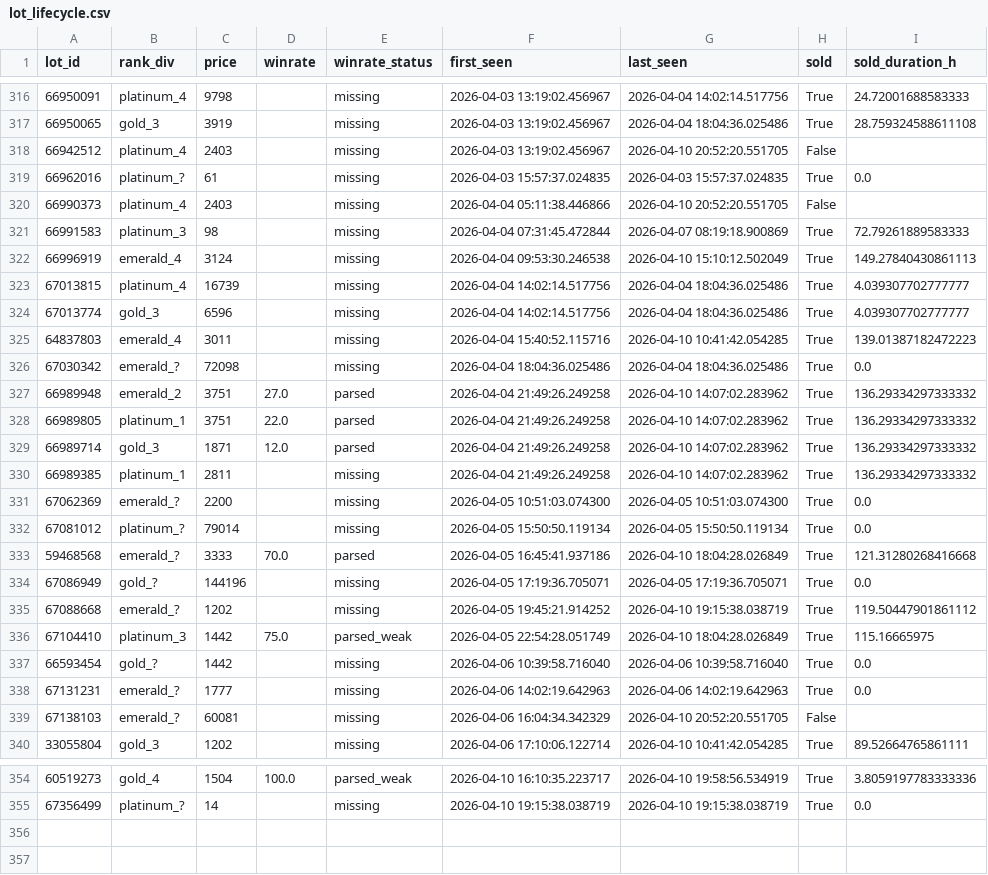
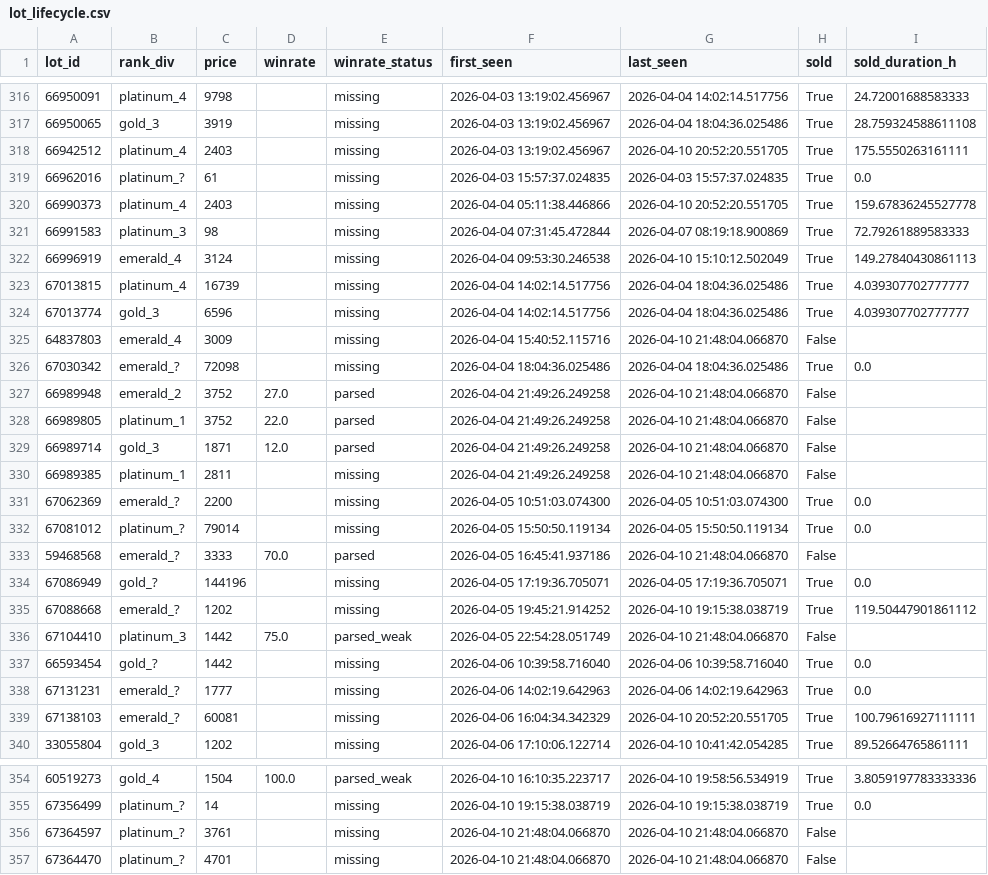
Before and after one commit to bel1k66/funpay-tracker, a CSV file: lot_lifecycle.csv, drawn as a sheet; only a part is shown, gaps mark what is left out; the diff covers the shown part only.

```diff
--- a/lot_lifecycle.csv
+++ b/lot_lifecycle.csv
@@ -317,5 +317,5 @@ lot_id,rank_div,price,winrate,winrate_status,first_seen,last_seen,sold,sold_dura
 66950065,gold_3,3919,,missing,2026-04-03 13:19:02.456967,2026-04-04 18:04:36.025486,True,28.759324588611108
-66942512,platinum_4,2403,,missing,2026-04-03 13:19:02.456967,2026-04-10 20:52:20.551705,False,
+66942512,platinum_4,2403,,missing,2026-04-03 13:19:02.456967,2026-04-10 20:52:20.551705,True,175.5550263161111
 66962016,platinum_?,61,,missing,2026-04-03 15:57:37.024835,2026-04-03 15:57:37.024835,True,0.0
-66990373,platinum_4,2403,,missing,2026-04-04 05:11:38.446866,2026-04-10 20:52:20.551705,False,
+66990373,platinum_4,2403,,missing,2026-04-04 05:11:38.446866,2026-04-10 20:52:20.551705,True,159.67836245527778
 66991583,platinum_3,98,,missing,2026-04-04 07:31:45.472844,2026-04-07 08:19:18.900869,True,72.79261889583333
@@ -324,17 +324,17 @@ lot_id,rank_div,price,winrate,winrate_status,first_seen,last_seen,sold,sold_dura
 67013774,gold_3,6596,,missing,2026-04-04 14:02:14.517756,2026-04-04 18:04:36.025486,True,4.039307702777777
-64837803,emerald_4,3011,,missing,2026-04-04 15:40:52.115716,2026-04-10 10:41:42.054285,True,139.01387182472223
+64837803,emerald_4,3009,,missing,2026-04-04 15:40:52.115716,2026-04-10 21:48:04.066870,False,
 67030342,emerald_?,72098,,missing,2026-04-04 18:04:36.025486,2026-04-04 18:04:36.025486,True,0.0
-66989948,emerald_2,3751,27.0,parsed,2026-04-04 21:49:26.249258,2026-04-10 14:07:02.283962,True,136.29334297333332
-66989805,platinum_1,3751,22.0,parsed,2026-04-04 21:49:26.249258,2026-04-10 14:07:02.283962,True,136.29334297333332
-66989714,gold_3,1871,12.0,parsed,2026-04-04 21:49:26.249258,2026-04-10 14:07:02.283962,True,136.29334297333332
-66989385,platinum_1,2811,,missing,2026-04-04 21:49:26.249258,2026-04-10 14:07:02.283962,True,136.29334297333332
+66989948,emerald_2,3752,27.0,parsed,2026-04-04 21:49:26.249258,2026-04-10 21:48:04.066870,False,
+66989805,platinum_1,3752,22.0,parsed,2026-04-04 21:49:26.249258,2026-04-10 21:48:04.066870,False,
+66989714,gold_3,1871,12.0,parsed,2026-04-04 21:49:26.249258,2026-04-10 21:48:04.066870,False,
+66989385,platinum_1,2811,,missing,2026-04-04 21:49:26.249258,2026-04-10 21:48:04.066870,False,
 67062369,emerald_?,2200,,missing,2026-04-05 10:51:03.074300,2026-04-05 10:51:03.074300,True,0.0
 67081012,platinum_?,79014,,missing,2026-04-05 15:50:50.119134,2026-04-05 15:50:50.119134,True,0.0
-59468568,emerald_?,3333,70.0,parsed,2026-04-05 16:45:41.937186,2026-04-10 18:04:28.026849,True,121.31280268416668
+59468568,emerald_?,3333,70.0,parsed,2026-04-05 16:45:41.937186,2026-04-10 21:48:04.066870,False,
 67086949,gold_?,144196,,missing,2026-04-05 17:19:36.705071,2026-04-05 17:19:36.705071,True,0.0
 67088668,emerald_?,1202,,missing,2026-04-05 19:45:21.914252,2026-04-10 19:15:38.038719,True,119.50447901861112
-67104410,platinum_3,1442,75.0,parsed_weak,2026-04-05 22:54:28.051749,2026-04-10 18:04:28.026849,True,115.16665975
+67104410,platinum_3,1442,75.0,parsed_weak,2026-04-05 22:54:28.051749,2026-04-10 21:48:04.066870,False,
 66593454,gold_?,1442,,missing,2026-04-06 10:39:58.716040,2026-04-06 10:39:58.716040,True,0.0
 67131231,emerald_?,1777,,missing,2026-04-06 14:02:19.642963,2026-04-06 14:02:19.642963,True,0.0
-67138103,emerald_?,60081,,missing,2026-04-06 16:04:34.342329,2026-04-10 20:52:20.551705,False,
+67138103,emerald_?,60081,,missing,2026-04-06 16:04:34.342329,2026-04-10 20:52:20.551705,True,100.79616927111111
 33055804,gold_3,1202,,missing,2026-04-06 17:10:06.122714,2026-04-10 10:41:42.054285,True,89.52664765861111
@@ -355 +355,3 @@ lot_id,rank_div,price,winrate,winrate_status,first_seen,last_seen,sold,sold_dura
 67356499,platinum_?,14,,missing,2026-04-10 19:15:38.038719,2026-04-10 19:15:38.038719,True,0.0
+67364597,platinum_?,3761,,missing,2026-04-10 21:48:04.066870,2026-04-10 21:48:04.066870,False,
+67364470,platinum_?,4701,,missing,2026-04-10 21:48:04.066870,2026-04-10 21:48:04.066870,False,
```
Also changed, not shown: 46 edited cells elsewhere in this file.
